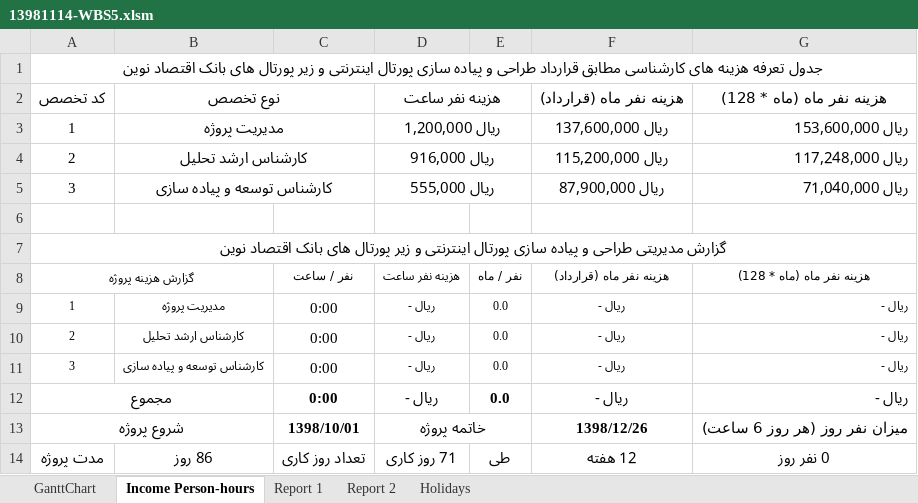
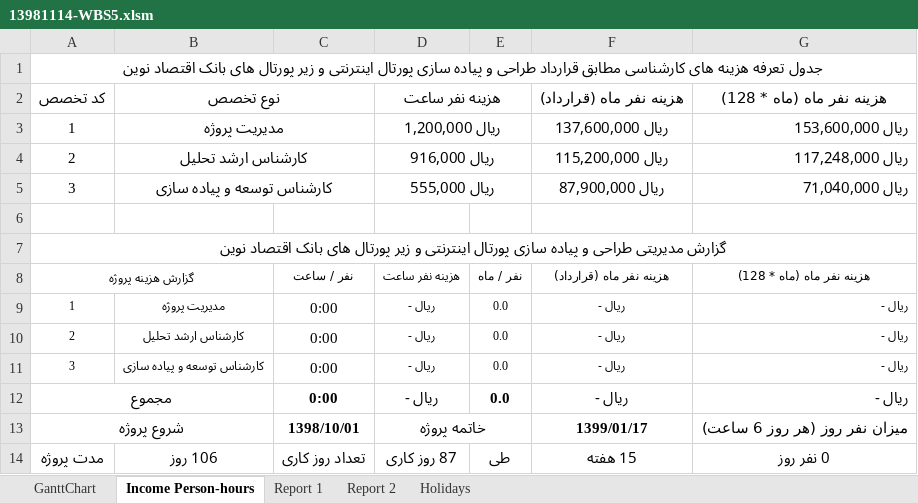
Before and after one commit to omidlmazaheri/Saman, an Excel workbook: 13981114-WBS5.xlsm, sheet Income Person-hours, drawn as a sheet; values as stored, in another font and other column widths than the file's, no borders; the diff names each change by its address in the sheet, - before the commit and + after, or states it on an @@ line.

```diff
--- a/13981114-WBS5.xlsm (sheet Income Person-hours)
+++ b/13981114-WBS5.xlsm (sheet Income Person-hours)
-F13: 1398/12/26
+F13: 1399/01/17
-B14: 86 روز
+B14: 106 روز
-D14: 71 روز کاری
+D14: 87 روز کاری
-F14: 12 هفته
+F14: 15 هفته
```
Also changed, not shown: sheet GanttChart, hidden cells, charts or pictures.
